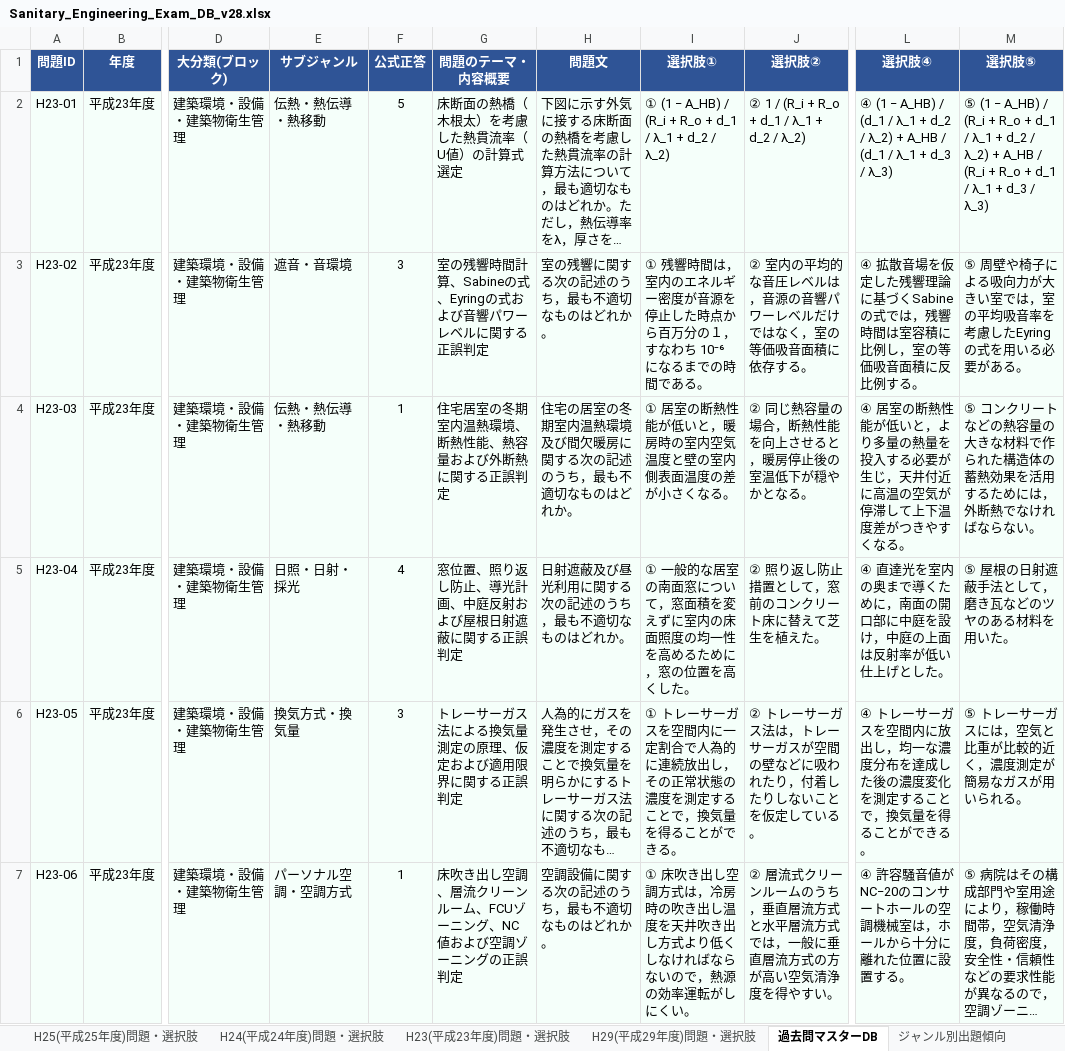
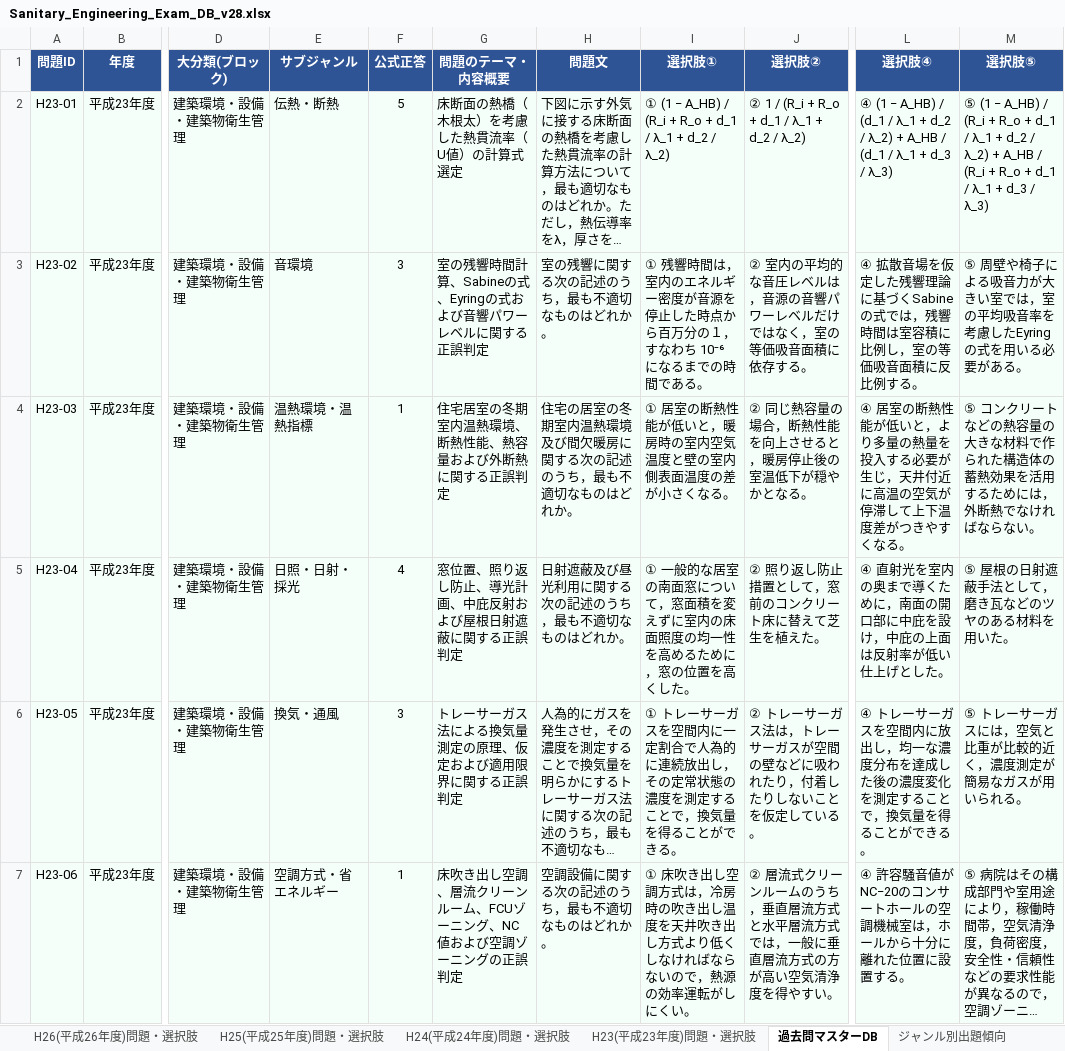
Before and after one commit to akira161/Q, an Excel workbook: Sanitary_Engineering_Exam_DB_v28.xlsx, sheet 過去問マスターDB, drawn as a sheet; only a part is shown, gaps mark what is left out; long unchanged cells end in …; values as stored, in another font and other column widths than the file's, no borders; charts and pictures not drawn; the diff covers the shown part only; the diff names each change by its address in the sheet, - before the commit and + after, or states it on an @@ line.

```diff
--- a/Sanitary_Engineering_Exam_DB_v28.xlsx (sheet 過去問マスターDB)
+++ b/Sanitary_Engineering_Exam_DB_v28.xlsx (sheet 過去問マスターDB)
-E2 (サブジャンル): 伝熱・熱伝導・熱移動
+E2 (サブジャンル): 伝熱・断熱
-E3 (サブジャンル): 遮音・音環境
+E3 (サブジャンル): 音環境
-M3 (選択肢⑤): …による吸向力が大き…
+M3 (選択肢⑤): …による吸音力が大き…
-E4 (サブジャンル): 伝熱・熱伝導・熱移動
+E4 (サブジャンル): 温熱環境・温熱指標
-G5 (問題のテーマ・内容概要): 窓位置、照り返し防止、導光計画、中庭反射および屋根日射遮蔽に関する正誤判定
+G5 (問題のテーマ・内容概要): 窓位置、照り返し防止、導光計画、中庇反射および屋根日射遮蔽に関する正誤判定
-L5 (選択肢④): ④ 直達光を室内の奥まで導くために，南面の開口部に中庭を設け，中庭の上面は…
+L5 (選択肢④): ④ 直射光を室内の奥まで導くために，南面の開口部に中庇を設け，中庇の上面は…
-E6 (サブジャンル): 換気方式・換気量
+E6 (サブジャンル): 換気・通風
-I6 (選択肢①): …し，その正常状態の…
+I6 (選択肢①): …し，その定常状態の…
-E7 (サブジャンル): パーソナル空調・空調方式
+E7 (サブジャンル): 空調方式・省エネルギー
```
Also changed, not shown: 1261 edited cells elsewhere in this sheet, sheet ジャンル別出題傾向, sheet R6(令和6年度)問題・選択肢, sheet R4(令和4年度)問題・選択肢, sheet R1本(令和元年本試験)問題・選択肢, sheet H26(平成26年度)問題・選択肢, sheet H25(平成25年度)問題・選択肢, 12 more sheets, other sheet tabs, formulas that keep their value, charts or pictures.
